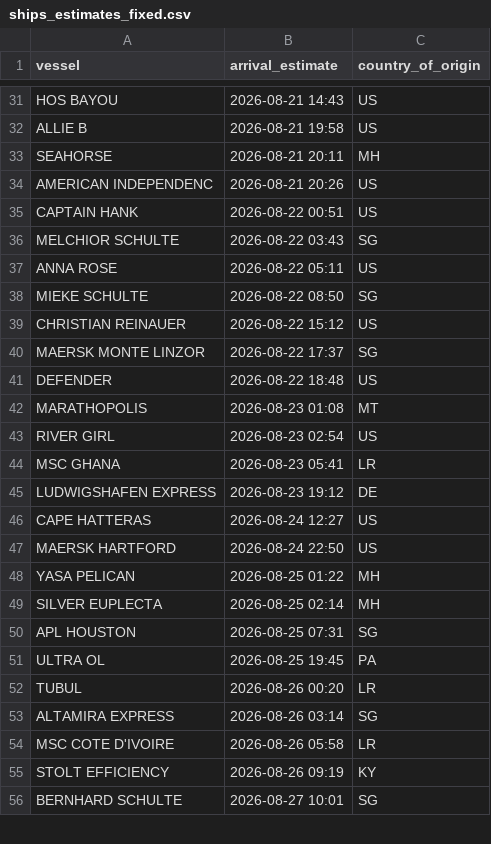
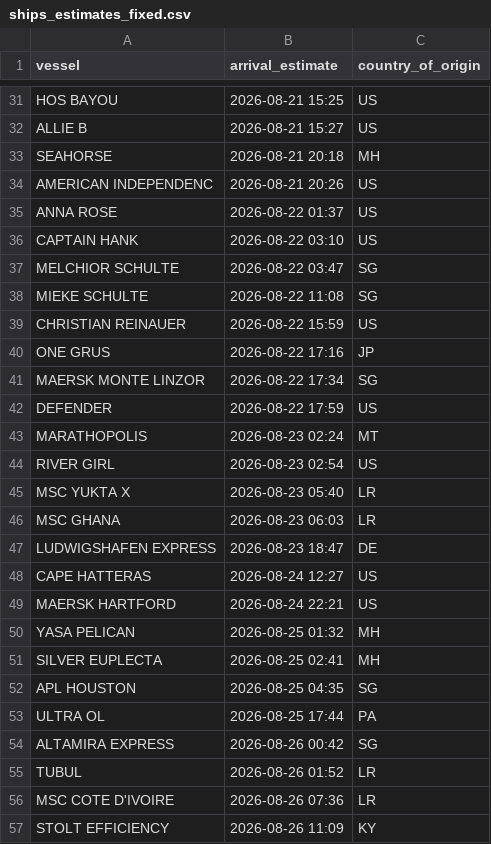
Before and after one commit to natalierjonas/FOC_NYC, a CSV file: ships_estimates_fixed.csv, drawn as a sheet; only a part is shown, gaps mark what is left out; the shorter side is filled out with more unchanged rows; removed rows and columns are numbered as before the commit, all else as after; the diff covers the shown part only; the diff names each change by its address in the sheet, - before the commit and + after, or states it on an @@ line.

```diff
--- a/ships_estimates_fixed.csv
+++ b/ships_estimates_fixed.csv
-B31 (arrival_estimate): 2026-08-21 14:43
+B31 (arrival_estimate): 2026-08-21 15:25
-B32 (arrival_estimate): 2026-08-21 19:58
+B32 (arrival_estimate): 2026-08-21 15:27
-B33 (arrival_estimate): 2026-08-21 20:11
+B33 (arrival_estimate): 2026-08-21 20:18
+row 35: ANNA ROSE | 2026-08-22 01:37 | US
-B36 (arrival_estimate): 2026-08-22 00:51
+B36 (arrival_estimate): 2026-08-22 03:10
-B37 (arrival_estimate): 2026-08-22 03:43
+B37 (arrival_estimate): 2026-08-22 03:47
-row 37: ANNA ROSE | 2026-08-22 05:11 | US
-B38 (arrival_estimate): 2026-08-22 08:50
+B38 (arrival_estimate): 2026-08-22 11:08
-B39 (arrival_estimate): 2026-08-22 15:12
+B39 (arrival_estimate): 2026-08-22 15:59
+row 40: ONE GRUS | 2026-08-22 17:16 | JP
-B41 (arrival_estimate): 2026-08-22 17:37
+B41 (arrival_estimate): 2026-08-22 17:34
-B42 (arrival_estimate): 2026-08-22 18:48
+B42 (arrival_estimate): 2026-08-22 17:59
-B43 (arrival_estimate): 2026-08-23 01:08
+B43 (arrival_estimate): 2026-08-23 02:24
+row 45: MSC YUKTA X | 2026-08-23 05:40 | LR
-B46 (arrival_estimate): 2026-08-23 05:41
+B46 (arrival_estimate): 2026-08-23 06:03
-B47 (arrival_estimate): 2026-08-23 19:12
+B47 (arrival_estimate): 2026-08-23 18:47
-B49 (arrival_estimate): 2026-08-24 22:50
+B49 (arrival_estimate): 2026-08-24 22:21
-B50 (arrival_estimate): 2026-08-25 01:22
+B50 (arrival_estimate): 2026-08-25 01:32
-B51 (arrival_estimate): 2026-08-25 02:14
+B51 (arrival_estimate): 2026-08-25 02:41
-B52 (arrival_estimate): 2026-08-25 07:31
+B52 (arrival_estimate): 2026-08-25 04:35
-B53 (arrival_estimate): 2026-08-25 19:45
+B53 (arrival_estimate): 2026-08-25 17:44
-row 52: TUBUL | 2026-08-26 00:20 | LR
-B54 (arrival_estimate): 2026-08-26 03:14
+B54 (arrival_estimate): 2026-08-26 00:42
+row 55: TUBUL | 2026-08-26 01:52 | LR
-B56 (arrival_estimate): 2026-08-26 05:58
+B56 (arrival_estimate): 2026-08-26 07:36
-B57 (arrival_estimate): 2026-08-26 09:19
+B57 (arrival_estimate): 2026-08-26 11:09
```
Also changed, not shown: 13 added rows, 13 removed rows and 24 edited cells elsewhere in this file, filtered_ships.csv.
